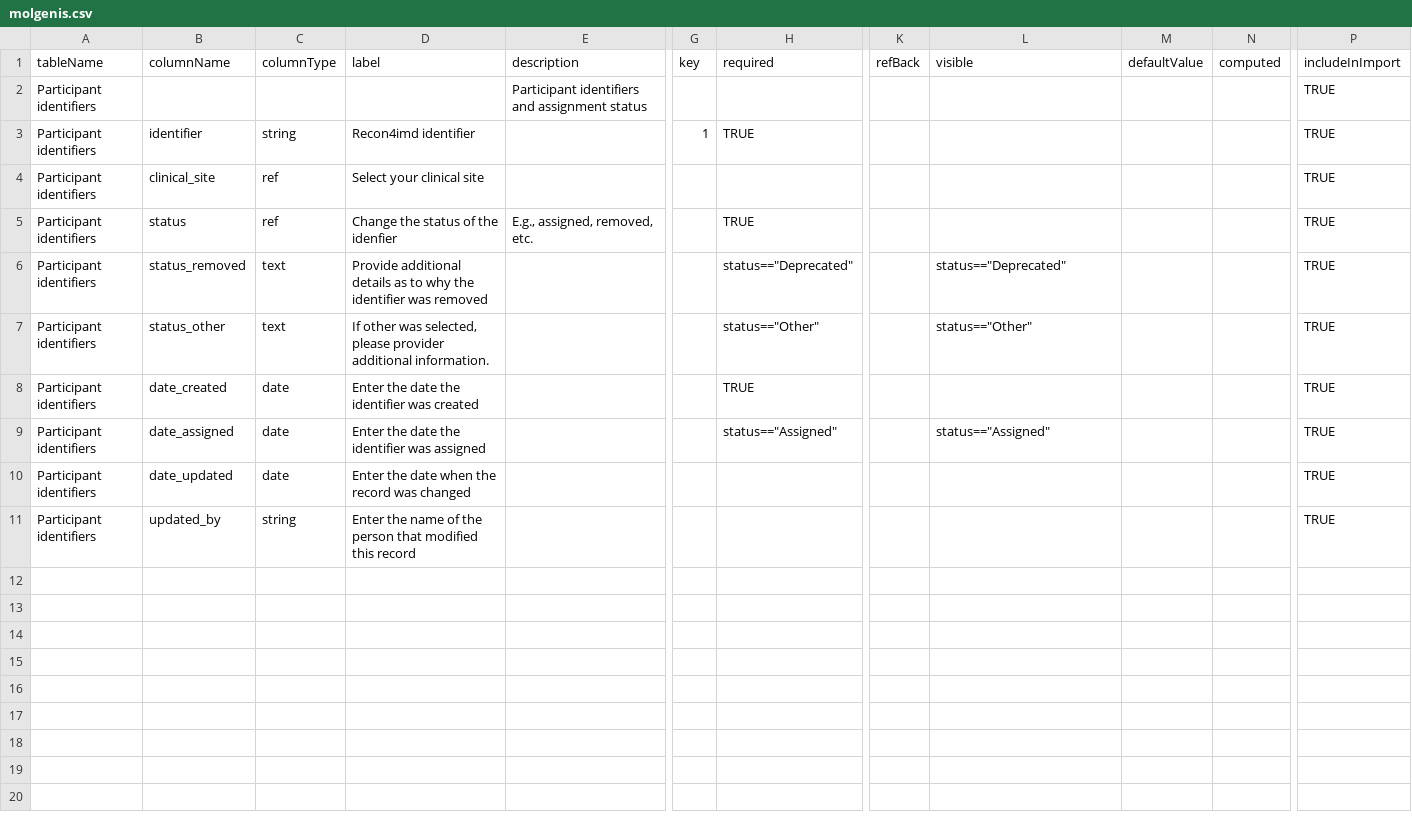
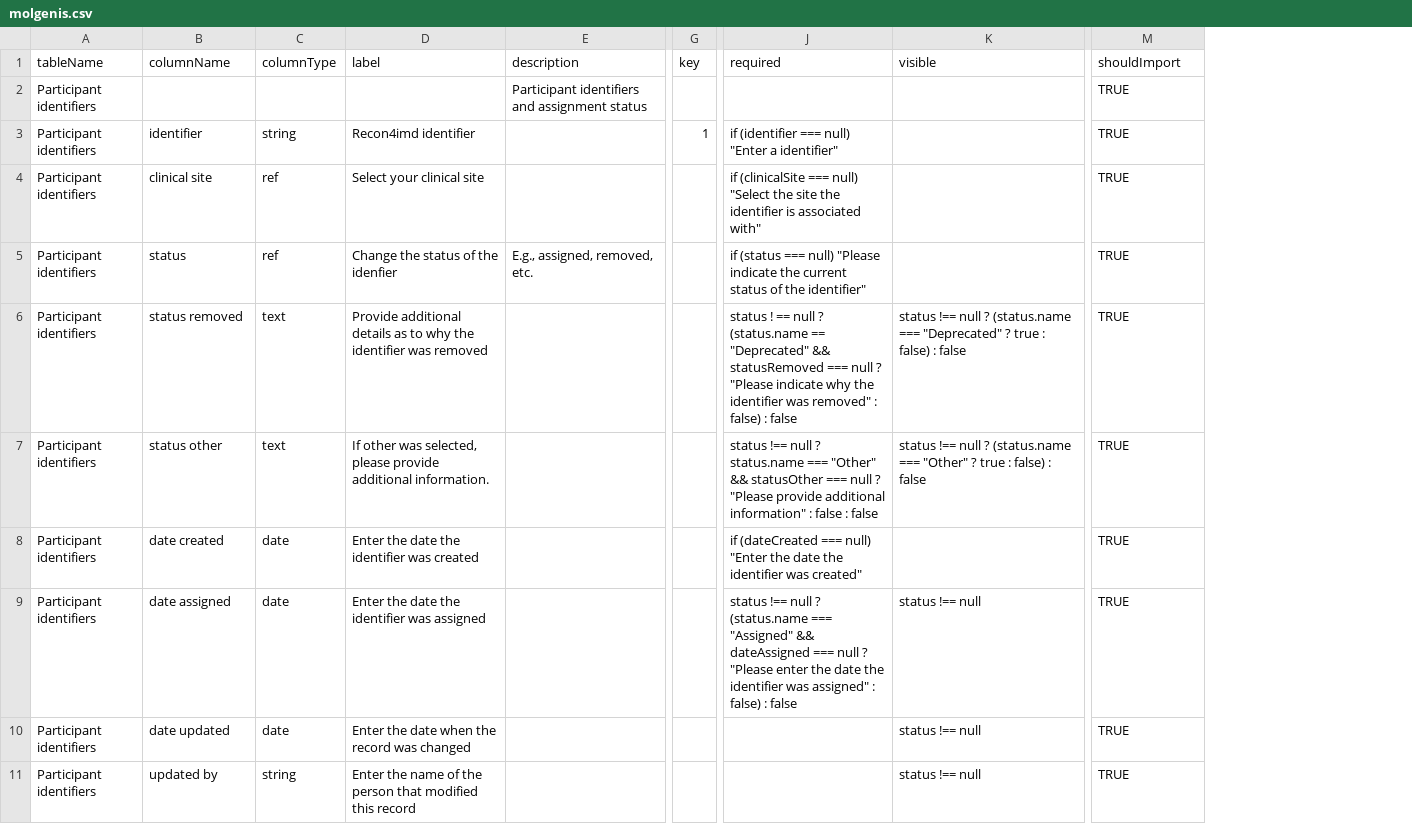
Before and after one commit to molgenis/projects-rd-recon4imd, a CSV file: model/imdhub-ids/molgenis.csv, drawn as a sheet; only a part is shown, gaps mark what is left out; removed rows and columns are numbered as before the commit, all else as after; the diff covers the shown part only; the diff names each change by its address in the sheet, - before the commit and + after, or states it on an @@ line.

```diff
--- a/model/imdhub-ids/molgenis.csv
+++ b/model/imdhub-ids/molgenis.csv
-column H (required), rows 3-9: TRUE |  | TRUE | status=="Deprecated" | status=="Other" | TRUE | status=="Assigned"
-column K (refBack), empty
+column J (required), rows 3-9: if (identifier === null) "Enter a identifier" | if (clinicalSite === null) "Select the site the identifier is associated with" | if (status === null) "Please indicate the current status of the identifier" | status ! == null ? (status.name == "Deprecated" && statusRemoved === null ? "Please indicate why the identifier was removed" : false) : false | status !== null ? status.name === "Other" && statusOther === null ? "Please provide additional information" : false : false | if (dateCreated === null) "Enter the date the identifier was created" | status !== null ? (status.name === "Assigned" && dateAssigned === null ? "Please enter the date the identifier was assigned" : false) : false
-column M (defaultValue), empty
-column N (computed), empty
-M1: includeInImport
+M1: shouldImport
-B4 (columnName): clinical_site
+B4 (columnName): clinical site
-B6 (columnName): status_removed
+B6 (columnName): status removed
-K6 (visible): status=="Deprecated"
+K6 (visible): status !== null ? (status.name === "Deprecated" ? true : false) : false
-B7 (columnName): status_other
+B7 (columnName): status other
-D7 (label): …selected, please provider additional information.
+D7 (label): …selected, please provide additional information.
-K7 (visible): status=="Other"
+K7 (visible): status !== null ? (status.name === "Other" ? true : false) : false
-B8 (columnName): date_created
+B8 (columnName): date created
-B9 (columnName): date_assigned
+B9 (columnName): date assigned
-K9 (visible): status=="Assigned"
+K9 (visible): status !== null
-B10 (columnName): date_updated
+B10 (columnName): date updated
-K10:K11 (visible): (empty)
+K10:K11 (visible): status !== null
-B11 (columnName): updated_by
+B11 (columnName): updated by
```
Also changed, not shown: 10 added rows elsewhere in this file, model/imdhub-refs/Biospecimen types.csv, model/imdhub-refs/Organisations.csv, 7 other files.
